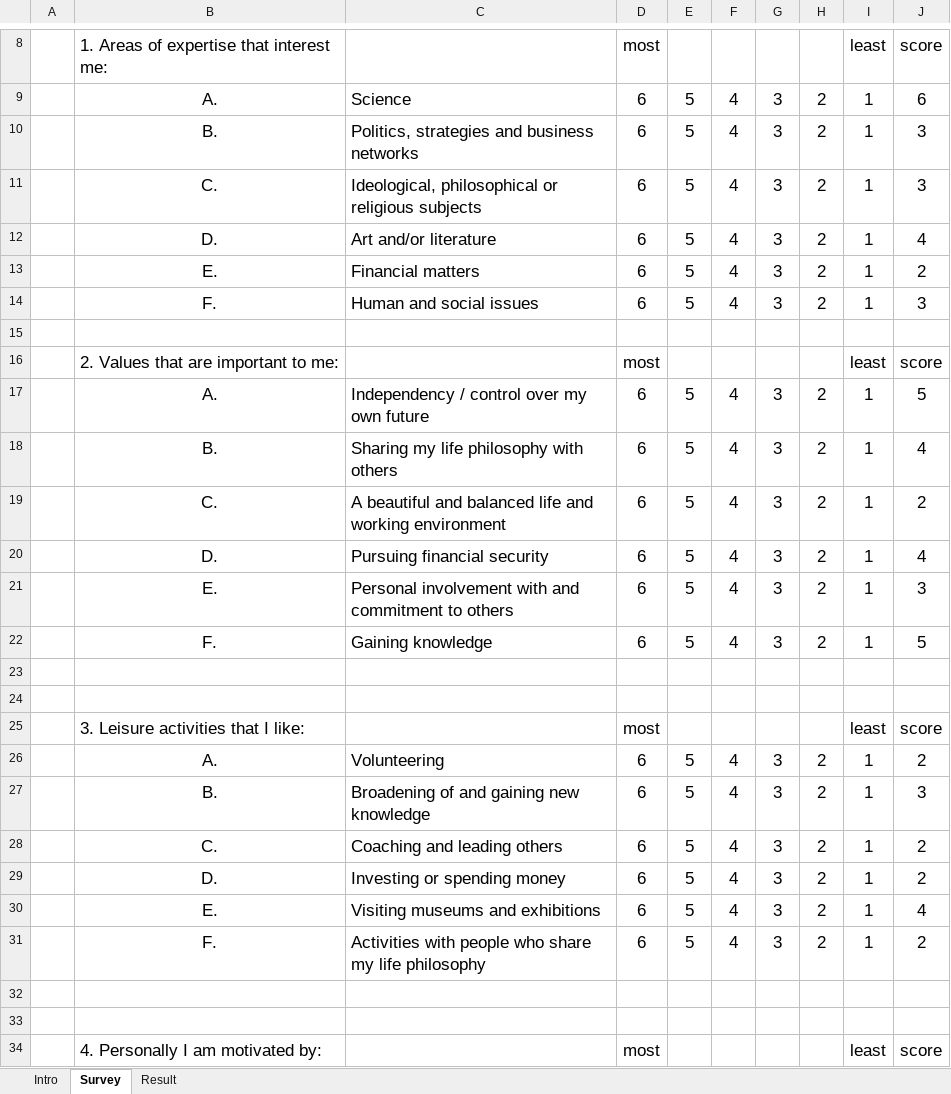
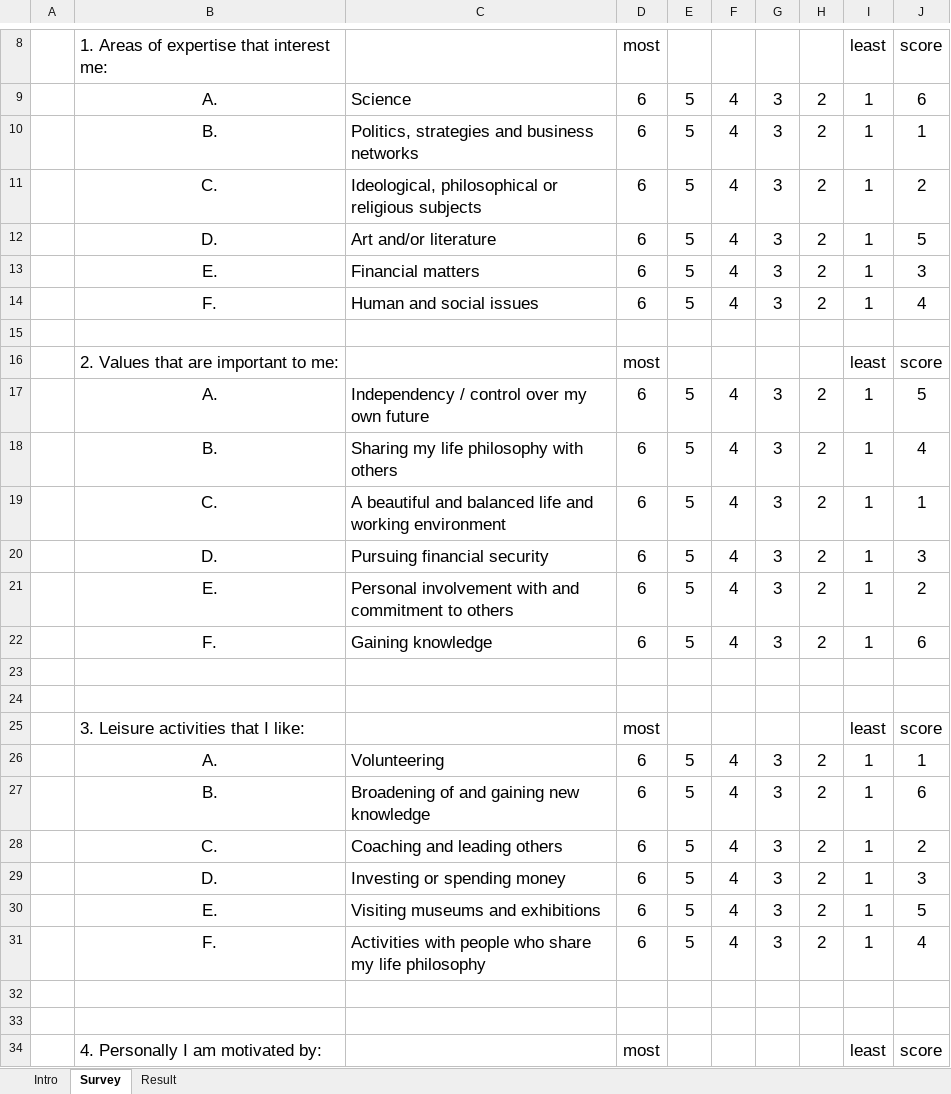
Before and after one commit to pasu/losttemple2, an Excel workbook: Courses/TMII/Drivestest_TMII_Lu.xlsx, sheet Survey, drawn as a sheet; only a part is shown, gaps mark what is left out; values as stored, in another font and other column widths than the file's, no borders; conditional formats not drawn; the diff covers the shown part only; the diff names each change by its address in the sheet, - before the commit and + after, or states it on an @@ line.

```diff
--- a/Courses/TMII/Drivestest_TMII_Lu.xlsx (sheet Survey)
+++ b/Courses/TMII/Drivestest_TMII_Lu.xlsx (sheet Survey)
-J10: 3
+J10: 1
-J11: 3
+J11: 2
-J12: 4
+J12: 5
-J13: 2
+J13: 3
-J14: 3
+J14: 4
-J19: 2
+J19: 1
-J20: 4
+J20: 3
-J21: 3
+J21: 2
-J22: 5
+J22: 6
-J26: 2
+J26: 1
-J27: 3
+J27: 6
-J29: 2
+J29: 3
-J30: 4
+J30: 5
-J31: 2
+J31: 4
```
Also changed, not shown: 28 edited cells elsewhere in this sheet, sheet Result, 1 other file.
